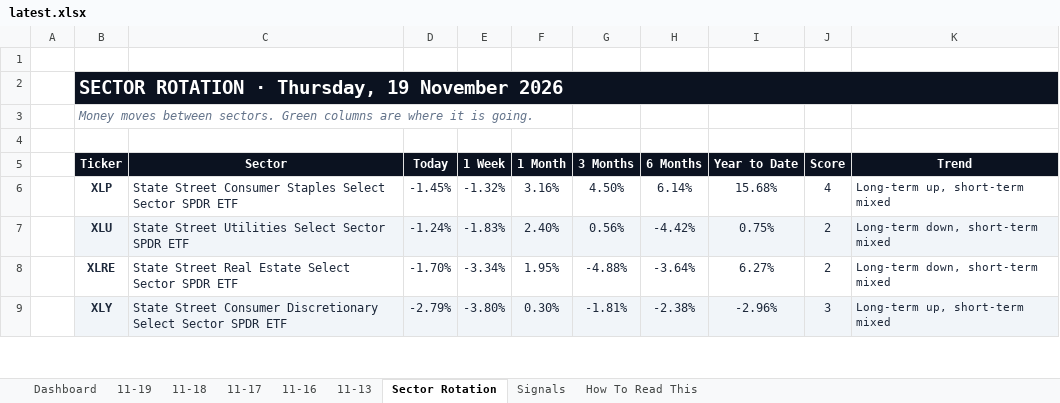
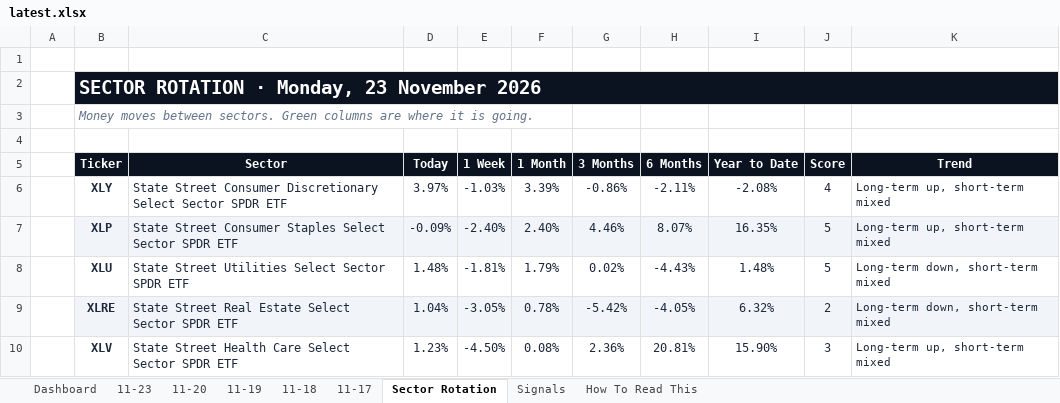
Before and after one commit to GeoWizard4645/Stock-Analysis-for-my-Grandpa, an Excel workbook: docs/data/latest.xlsx, sheet Sector Rotation, drawn as a sheet; only a part is shown; values as stored, in another font and other column widths than the file's, no borders; conditional formats not drawn; removed rows and columns are numbered as before the commit, all else as after; the diff covers the shown part only; the diff names each change by its address in the sheet, - before the commit and + after, or states it on an @@ line.

```diff
--- a/docs/data/latest.xlsx (sheet Sector Rotation)
+++ b/docs/data/latest.xlsx (sheet Sector Rotation)
-sheet tab: 11-16
-sheet tab: 11-13
+sheet tab: 11-23
+sheet tab: 11-20
-B2 (Ticker): SECTOR ROTATION · Thursday, 19 November 2026
+B2 (Ticker): SECTOR ROTATION · Monday, 23 November 2026
+row 6:  | XLY | State Street Consumer Discretionary Select Sector SPDR ETF | 3.97% | -1.03% | 3.39% | -0.86% | -2.11% | -2.08% | 4 | Long-term up, short-term mixed
-B7:K7 fill: none
+B7:K7 fill: #F1F5F9
-D7 (Today): -1.45%
+D7 (Today): -0.09%
-E7 (1 Week): -1.32%
+E7 (1 Week): -2.40%
-F7 (1 Month): 3.16%
+F7 (1 Month): 2.40%
-G7 (3 Months): 4.50%
+G7 (3 Months): 4.46%
-H7 (6 Months): 6.14%
+H7 (6 Months): 8.07%
-I7 (Year to Date): 15.68%
+I7 (Year to Date): 16.35%
-J7 (Score): 4
+J7 (Score): 5
-B8:K8 fill: #F1F5F9
+B8:K8 fill: none
-D8 (Today): -1.24%
+D8 (Today): 1.48%
-E8 (1 Week): -1.83%
+E8 (1 Week): -1.81%
-F8 (1 Month): 2.40%
+F8 (1 Month): 1.79%
-G8 (3 Months): 0.56%
+G8 (3 Months): 0.02%
-H8 (6 Months): -4.42%
+H8 (6 Months): -4.43%
-I8 (Year to Date): 0.75%
+I8 (Year to Date): 1.48%
-J8 (Score): 2
+J8 (Score): 5
-B9:K9 fill: none
+B9:K9 fill: #F1F5F9
-D9 (Today): -1.70%
+D9 (Today): 1.04%
-E9 (1 Week): -3.34%
+E9 (1 Week): -3.05%
-F9 (1 Month): 1.95%
+F9 (1 Month): 0.78%
-G9 (3 Months): -4.88%
+G9 (3 Months): -5.42%
-H9 (6 Months): -3.64%
+H9 (6 Months): -4.05%
-I9 (Year to Date): 6.27%
+I9 (Year to Date): 6.32%
-row 9:  | XLY | State Street Consumer Discretionary Select Sector SPDR ETF | -2.79% | -3.80% | 0.30% | -1.81% | -2.38% | -2.96% | 3 | Long-term up, short-term mixed
+row 10:  | XLV | State Street Health Care Select Sector SPDR ETF | 1.23% | -4.50% | 0.08% | 2.36% | 20.81% | 15.90% | 3 | Long-term up, short-term mixed
```
Also changed, not shown: 2 added rows, 3 removed rows, 25 edited cells and cell formats elsewhere in this sheet, sheet Dashboard, sheet Signals, sheet 11-19, sheet 11-18, sheet 11-17, 1 other file.
